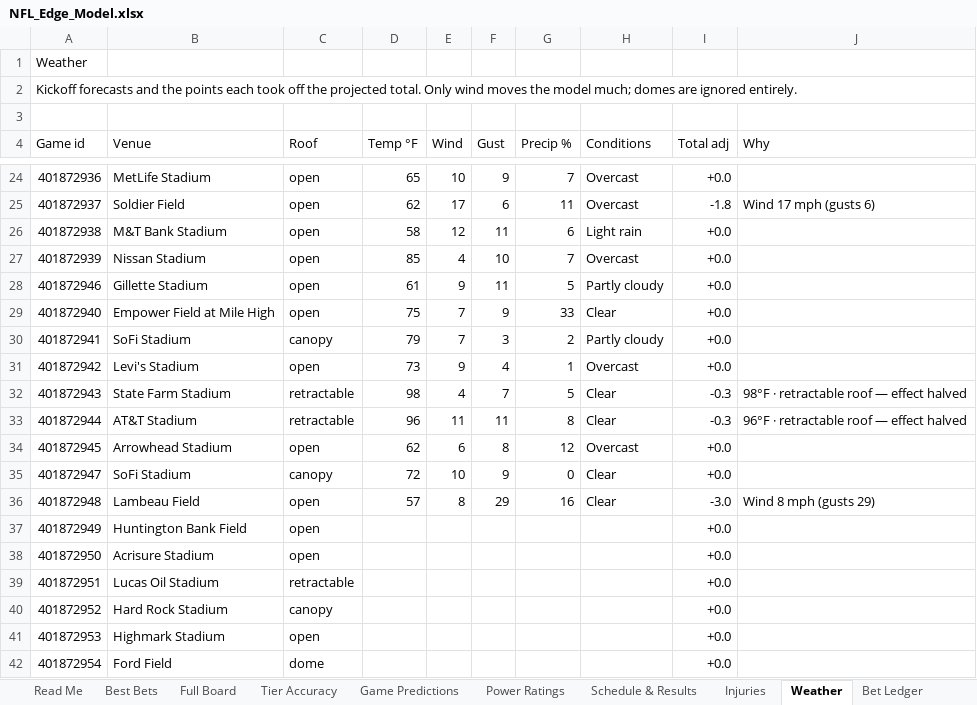
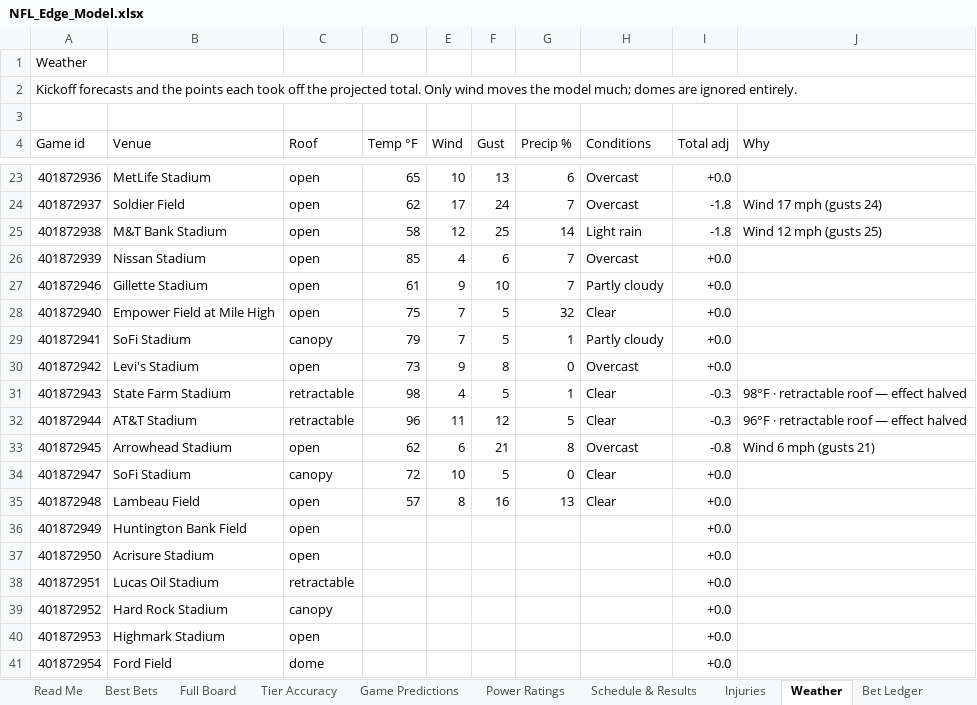
Before and after one commit to CHILLYCHILLY14/nfl-edge, an Excel workbook: NFL_Edge_Model.xlsx, sheet Weather, drawn as a sheet; only a part is shown, gaps mark what is left out; values as stored, in another font and other column widths than the file's, no cell formats; table styles not drawn; addresses are those after the commit; the diff covers the shown part only; the diff names each change by its address in the sheet, - before the commit and + after, or states it on an @@ line.

```diff
--- a/NFL_Edge_Model.xlsx (sheet Weather)
+++ b/NFL_Edge_Model.xlsx (sheet Weather)
-F23 (Gust): 9
+F23 (Gust): 13
-G23 (Precip %): 7
+G23 (Precip %): 6
-F24 (Gust): 6
+F24 (Gust): 24
-G24 (Precip %): 11
+G24 (Precip %): 7
-J24 (Why): Wind 17 mph (gusts 6)
+J24 (Why): Wind 17 mph (gusts 24)
-F25 (Gust): 11
+F25 (Gust): 25
-G25 (Precip %): 6
+G25 (Precip %): 14
-I25 (Total adj): +0.0
+I25 (Total adj): -1.8
-J25 (Why): (empty)
+J25 (Why): Wind 12 mph (gusts 25)
-F26 (Gust): 10
+F26 (Gust): 6
-F27 (Gust): 11
+F27 (Gust): 10
-G27 (Precip %): 5
+G27 (Precip %): 7
-F28 (Gust): 9
+F28 (Gust): 5
-G28 (Precip %): 33
+G28 (Precip %): 32
-F29 (Gust): 3
+F29 (Gust): 5
-G29 (Precip %): 2
+G29 (Precip %): 1
-F30 (Gust): 4
+F30 (Gust): 8
-G30 (Precip %): 1
+G30 (Precip %): 0
-F31 (Gust): 7
+F31 (Gust): 5
-G31 (Precip %): 5
+G31 (Precip %): 1
-F32 (Gust): 11
+F32 (Gust): 12
-G32 (Precip %): 8
+G32 (Precip %): 5
-F33 (Gust): 8
+F33 (Gust): 21
-G33 (Precip %): 12
+G33 (Precip %): 8
-I33 (Total adj): +0.0
+I33 (Total adj): -0.8
-J33 (Why): (empty)
+J33 (Why): Wind 6 mph (gusts 21)
-F34 (Gust): 9
+F34 (Gust): 5
-F35 (Gust): 29
+F35 (Gust): 16
-G35 (Precip %): 16
+G35 (Precip %): 13
-I35 (Total adj): -3.0
+I35 (Total adj): +0.0
-J35 (Why): Wind 8 mph (gusts 29)
+J35 (Why): (empty)
```
Also changed, not shown: 1 removed row and 37 edited cells elsewhere in this sheet, sheet Full Board, sheet Injuries, sheet Best Bets, sheet Game Predictions, sheet Tier Accuracy, sheet Power Ratings, 4 more sheets, cell formats, 23 other files.
